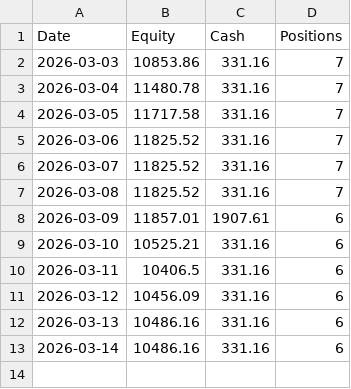
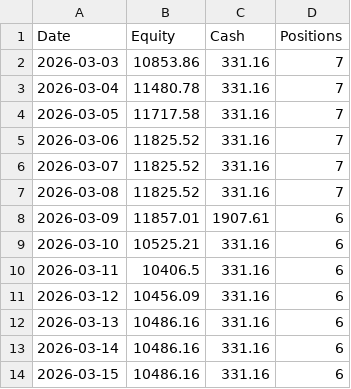
Before and after one commit to Yasar468/katilim-momentum-system, a CSV file: equity_history.csv, drawn as a sheet; the diff names each change by its address in the sheet, - before the commit and + after, or states it on an @@ line.

Commit message:
auto update equity_history.csv

```diff
--- a/equity_history.csv
+++ b/equity_history.csv
+row 14: 2026-03-15 | 10486.16 | 331.16 | 6
```
